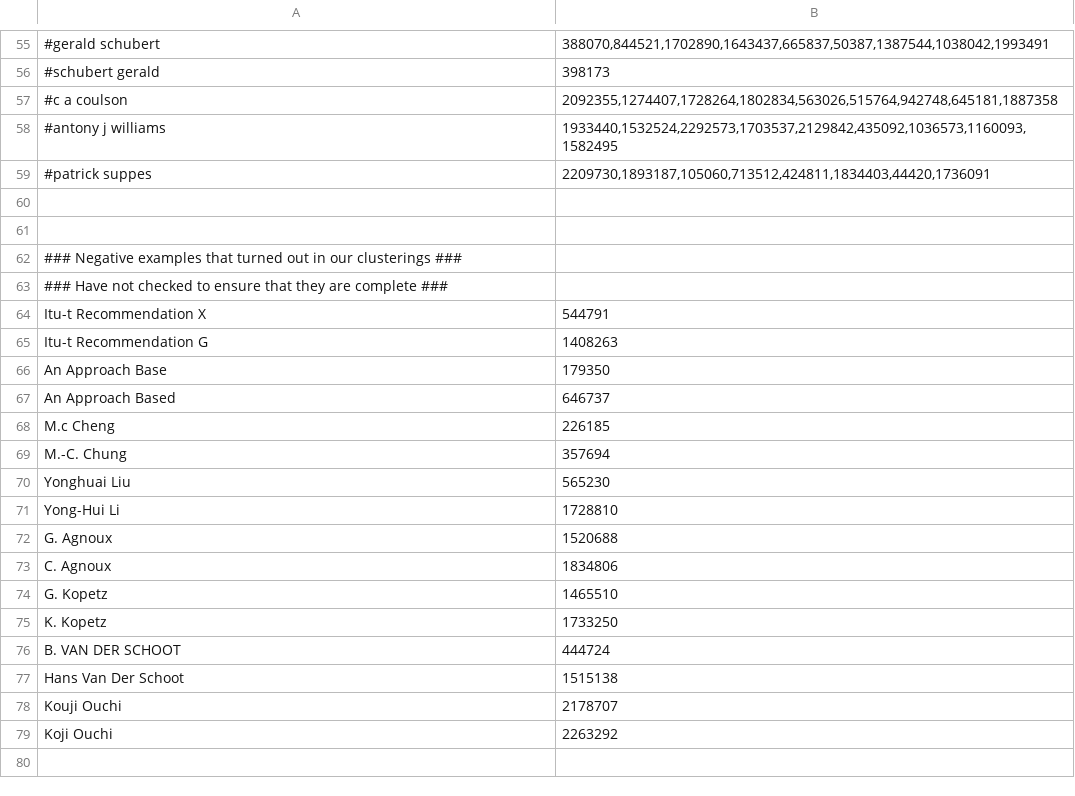
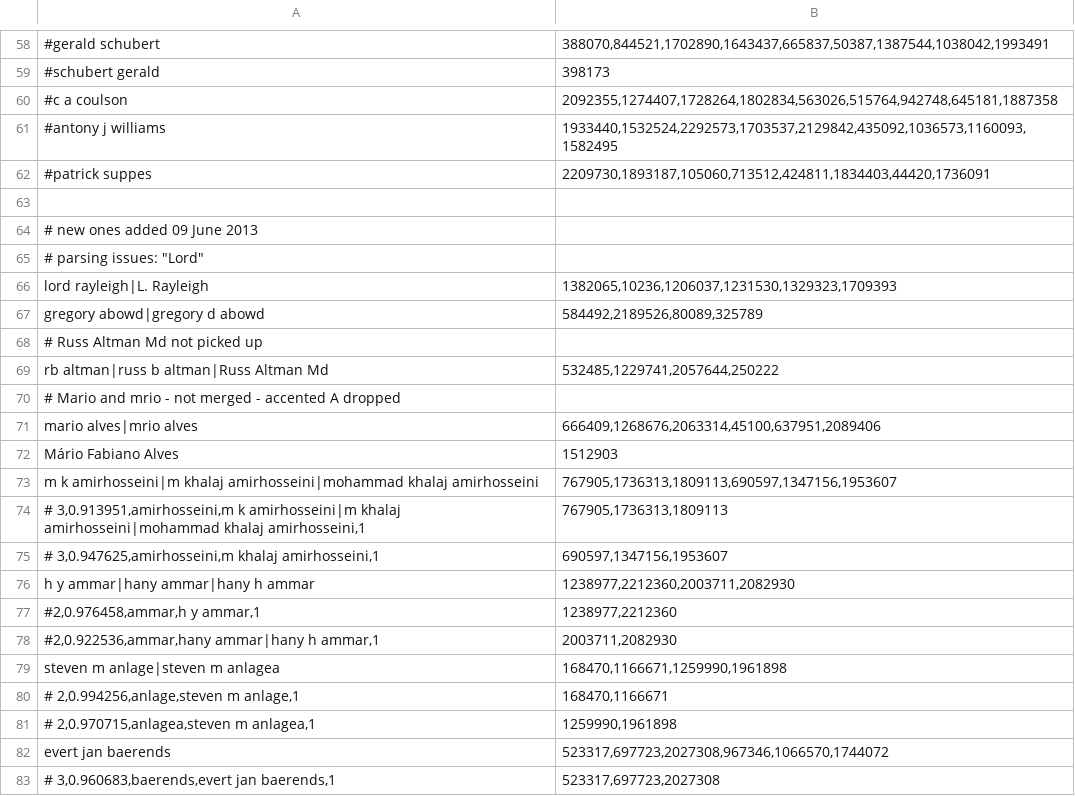
Before and after one commit to wonglkd/KDDCup13Track2, a CSV file: data/goldstd_clusters.csv, drawn as a sheet; only a part is shown, gaps mark what is left out; the shorter side is filled out with more unchanged rows; the diff covers the shown part only; the diff names each change by its address in the sheet, - before the commit and + after, or states it on an @@ line.

Commit message:
Added more clusters based on combined_716eef6_ana.clusters

```diff
--- a/data/goldstd_clusters.csv
+++ b/data/goldstd_clusters.csv
+row 64: # new ones added 09 June 2013
+row 65: # parsing issues: "Lord"
+row 66: lord rayleigh|L. Rayleigh | 1382065,10236,1206037,1231530,1329323,1709393
+row 67: gregory abowd|gregory d abowd | 584492,2189526,80089,325789
+row 68: # Russ Altman Md not picked up
+row 69: rb altman|russ b altman|Russ Altman Md | 532485,1229741,2057644,250222
+row 70: # Mario and mrio - not merged - accented A dropped
+row 71: mario alves|mrio alves | 666409,1268676,2063314,45100,637951,2089406
+row 72: Mário Fabiano Alves | 1512903
+row 73: m k amirhosseini|m khalaj amirhosseini|mohammad khalaj amirhosseini | 767905,1736313,1809113,690597,1347156,1953607
+row 74: # 3,0.913951,amirhosseini,m k amirhosseini|m khalaj amirhosseini|mohammad khalaj amirhosseini,1 | 767905,1736313,1809113
+row 75: # 3,0.947625,amirhosseini,m khalaj amirhosseini,1 | 690597,1347156,1953607
+row 76: h y ammar|hany ammar|hany h ammar | 1238977,2212360,2003711,2082930
+row 77: #2,0.976458,ammar,h y ammar,1 | 1238977,2212360
+row 78: #2,0.922536,ammar,hany ammar|hany h ammar,1 | 2003711,2082930
+row 79: steven m anlage|steven m anlagea | 168470,1166671,1259990,1961898
+row 80: # 2,0.994256,anlage,steven m anlage,1 | 168470,1166671
+row 81: # 2,0.970715,anlagea,steven m anlagea,1 | 1259990,1961898
+row 82: evert jan baerends | 523317,697723,2027308,967346,1066570,1744072
+row 83: # 3,0.960683,baerends,evert jan baerends,1 | 523317,697723,2027308
```
Also changed, not shown: 26 added rows elsewhere in this file.
